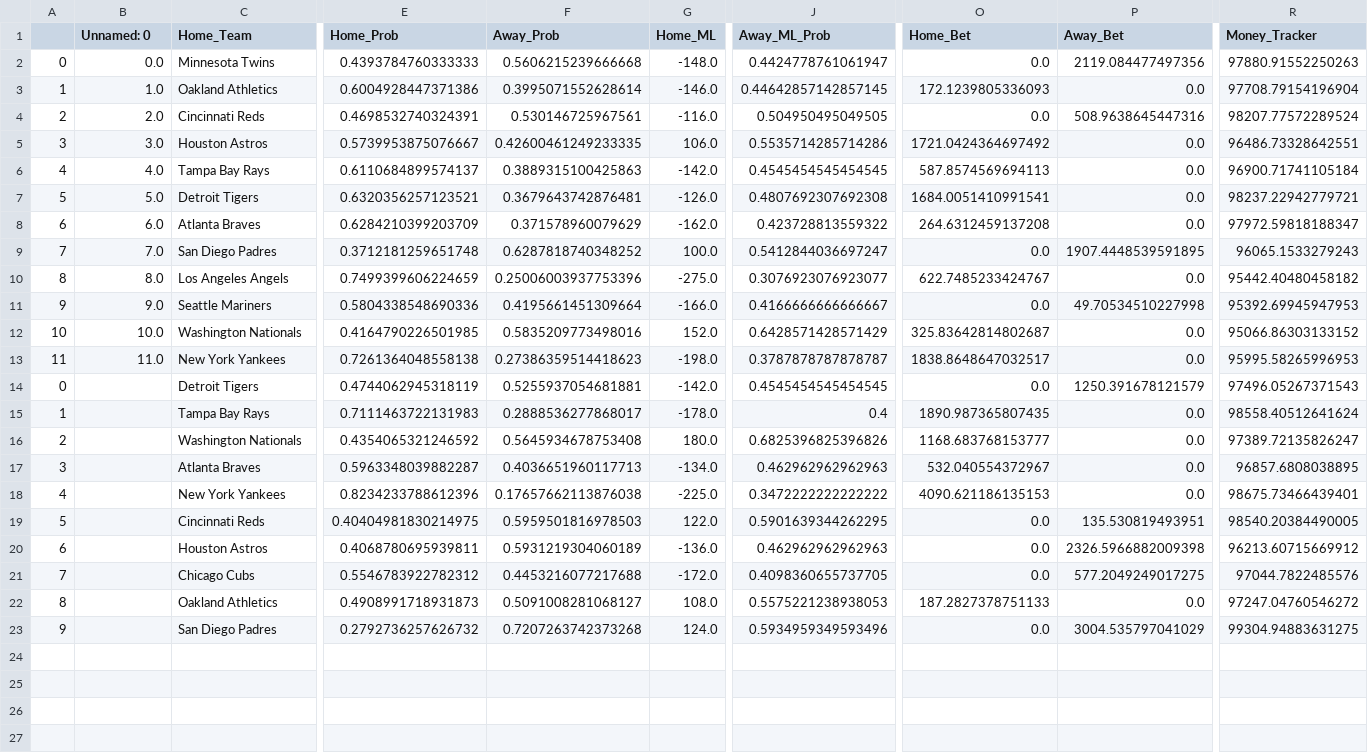
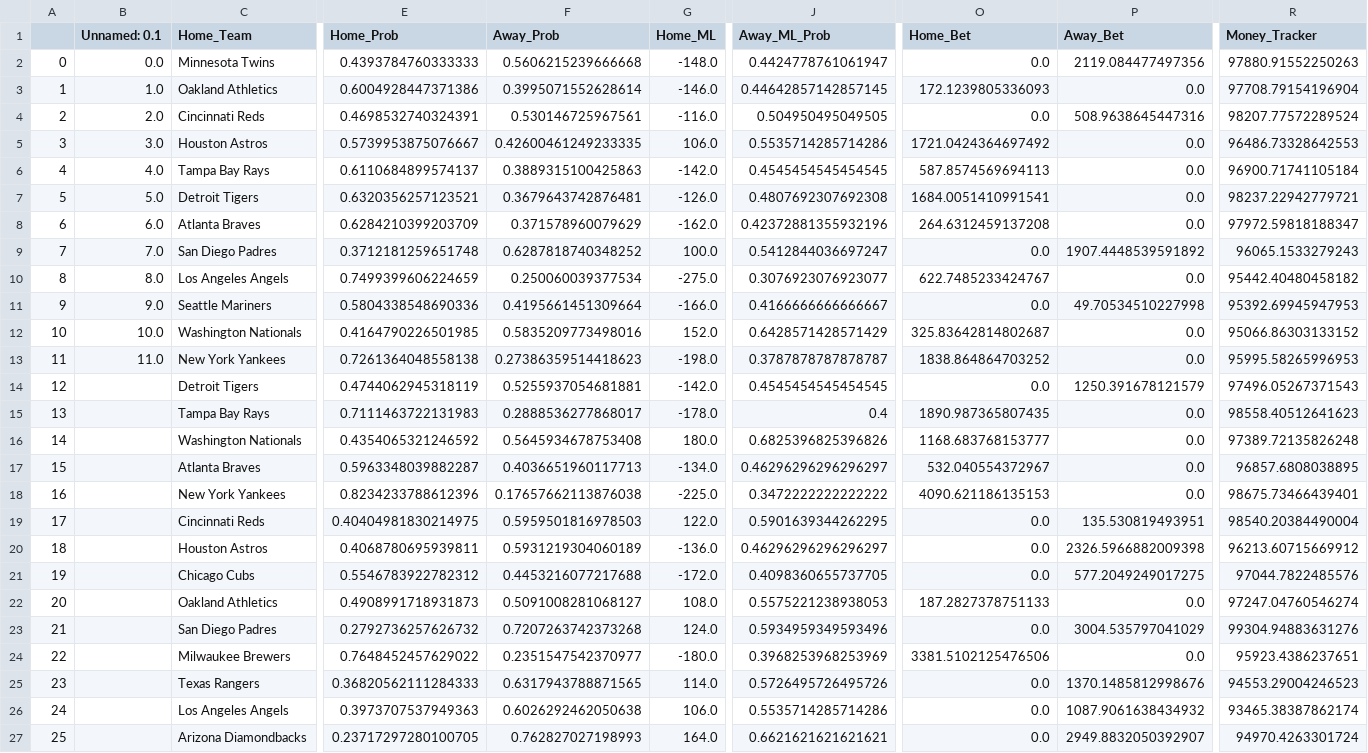
Before and after one commit to hsinger24/Baseball-Betting, a CSV file: results_tracker/results_tracker_base.csv, drawn as a sheet; only a part is shown, gaps mark what is left out; rows hold the shown columns only; the diff names each change by its address in the sheet, - before the commit and + after, or states it on an @@ line.

```diff
--- a/results_tracker/results_tracker_base.csv
+++ b/results_tracker/results_tracker_base.csv
-B1: Unnamed: 0
+B1: Unnamed: 0.1
-R5 (Money_Tracker): 96486.73328642551
+R5 (Money_Tracker): 96486.73328642553
-J8 (Away_ML_Prob): 0.423728813559322
+J8 (Away_ML_Prob): 0.42372881355932196
-P9 (Away_Bet): 1907.4448539591895
+P9 (Away_Bet): 1907.4448539591892
-F10 (Away_Prob): 0.25006003937753396
+F10 (Away_Prob): 0.250060039377534
-O13 (Home_Bet): 1838.8648647032517
+O13 (Home_Bet): 1838.864864703252
@@ column A renumbered between rows 14 and 23 @@
-R15 (Money_Tracker): 98558.40512641624
+R15 (Money_Tracker): 98558.40512641623
-R16 (Money_Tracker): 97389.72135826247
+R16 (Money_Tracker): 97389.72135826248
-J17 (Away_ML_Prob): 0.462962962962963
+J17 (Away_ML_Prob): 0.46296296296296297
-R19 (Money_Tracker): 98540.20384490005
+R19 (Money_Tracker): 98540.20384490004
-J20 (Away_ML_Prob): 0.462962962962963
+J20 (Away_ML_Prob): 0.46296296296296297
-R22 (Money_Tracker): 97247.04760546272
+R22 (Money_Tracker): 97247.04760546274
-R23 (Money_Tracker): 99304.94883631275
+R23 (Money_Tracker): 99304.94883631276
+row 24: 22 |  | Milwaukee Brewers | 0.7648452457629022 | 0.2351547542370977 | -180.0 | 0.3968253968253969 | 3381.5102125476506 | 0.0 | 95923.4386237651
+row 25: 23 |  | Texas Rangers | 0.36820562111284333 | 0.6317943788871565 | 114.0 | 0.5726495726495726 | 0.0 | 1370.1485812998676 | 94553.29004246523
+row 26: 24 |  | Los Angeles Angels | 0.3973707537949363 | 0.6026292462050638 | 106.0 | 0.5535714285714286 | 0.0 | 1087.9061638434932 | 93465.38387862174
+row 27: 25 |  | Arizona Diamondbacks | 0.23717297280100705 | 0.762827027198993 | 164.0 | 0.6621621621621621 | 0.0 | 2949.8832050392907 | 94970.4263301724
```
Also changed, not shown: 3 other files.
